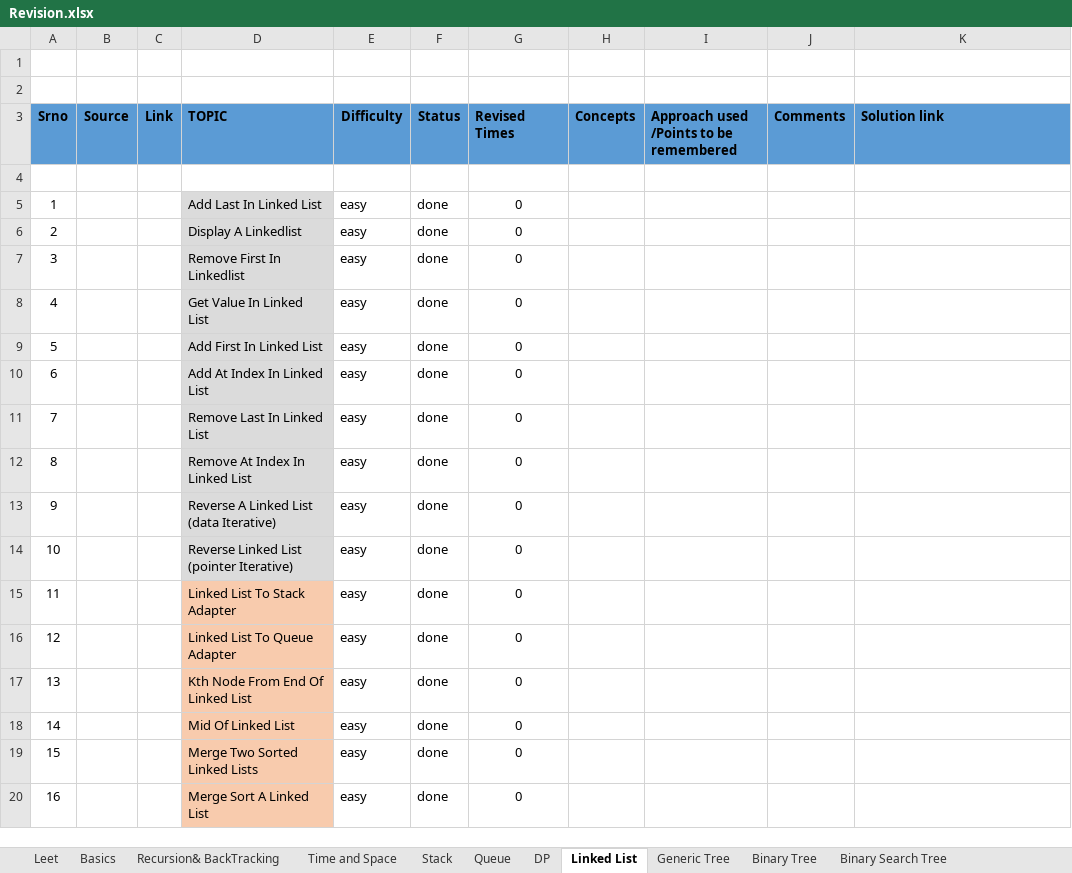
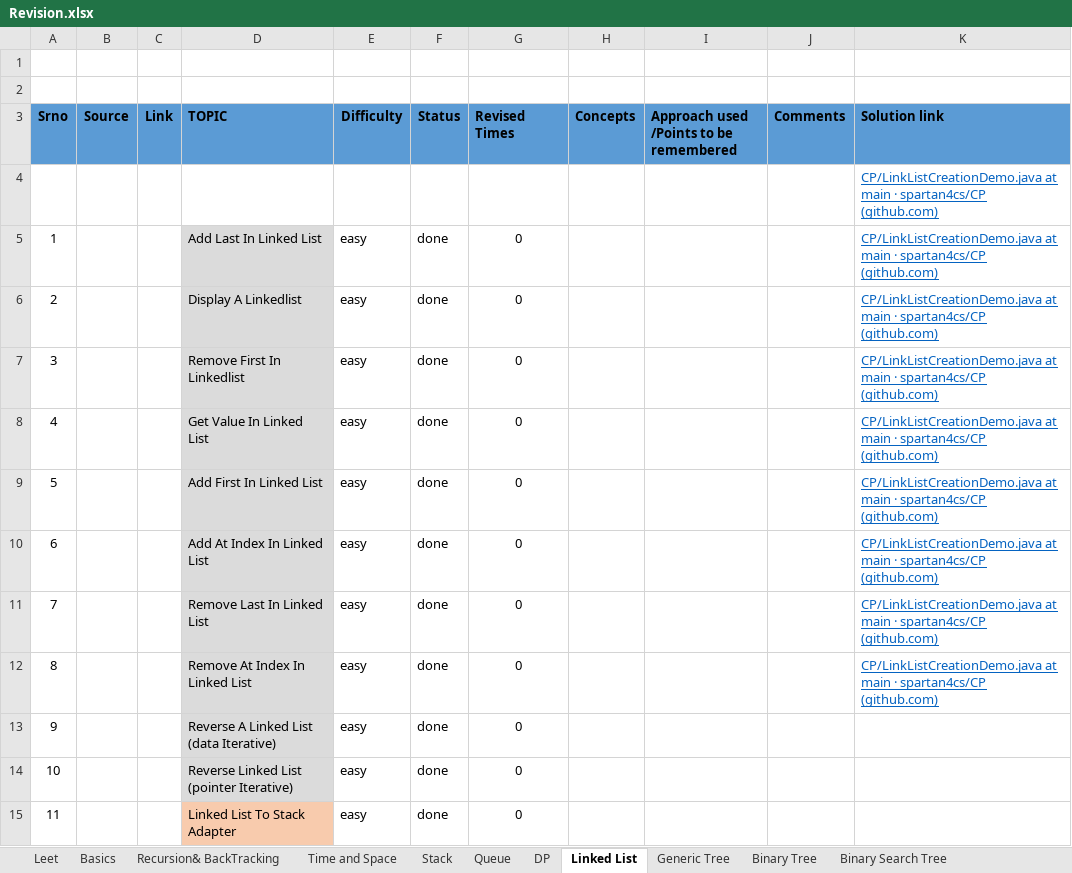
Before and after one commit to spartan4cs/CP, an Excel workbook: Revision.xlsx, sheet Linked List, drawn as a sheet; only a part is shown; the shorter side is filled out with more unchanged rows; values as stored, in another font and other column widths than the file's, no borders; the diff names each change by its address in the sheet, - before the commit and + after, or states it on an @@ line.

```diff
--- a/Revision.xlsx (sheet Linked List)
+++ b/Revision.xlsx (sheet Linked List)
-K4:K12 (Solution link): (empty)
+K4:K12 (Solution link): CP/LinkListCreationDemo.java at main · spartan4cs/CP (github.com)
```
Also changed, not shown: 2 other files.
